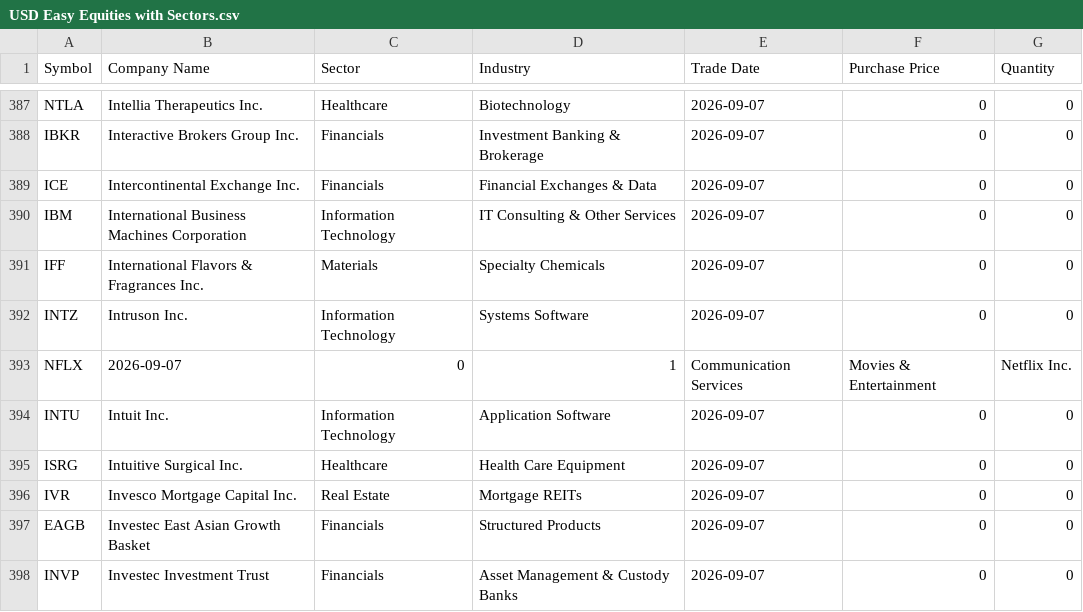
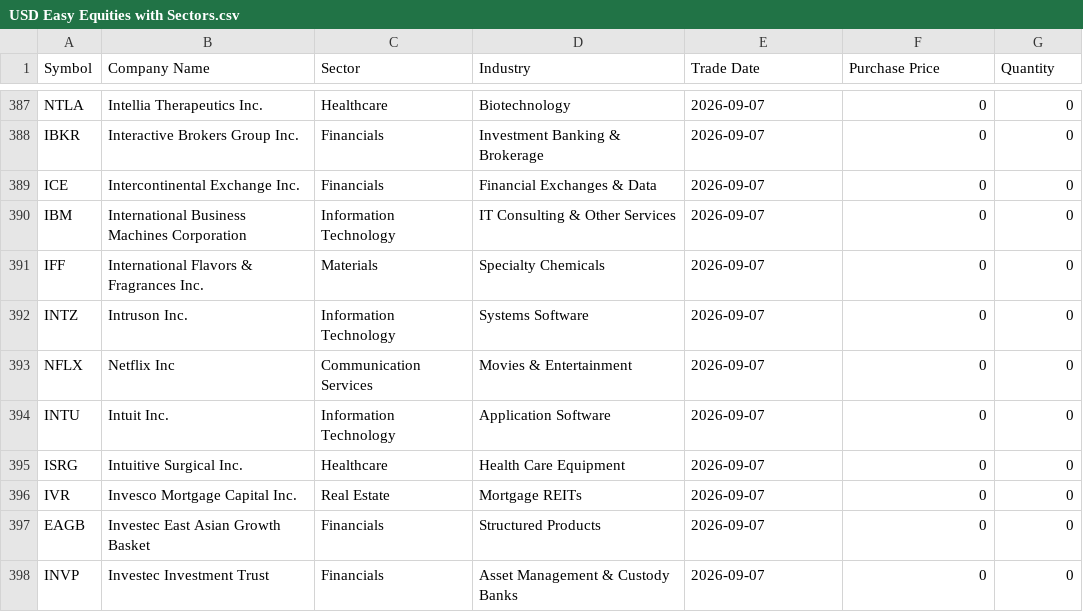
Before and after one commit to antfr99/easyequitiesscreenerusd, a CSV file: data/USD Easy Equities with Sectors.csv, drawn as a sheet; only a part is shown, gaps mark what is left out.

Commit message:
Add files via upload

```diff
--- a/data/USD Easy Equities with Sectors.csv
+++ b/data/USD Easy Equities with Sectors.csv
@@ -392,3 +392,3 @@ IFF,International Flavors & Fragrances Inc.,Materials,Specialty Chemicals,2026-0
 INTZ,Intruson Inc.,Information Technology,Systems Software,2026-09-07,0,0
-NFLX,2026-09-07,0,1,Communication Services,Movies & Entertainment,Netflix Inc.
+NFLX,Netflix Inc,Communication Services,Movies & Entertainment,2026-09-07,0,0,
 INTU,Intuit Inc.,Information Technology,Application Software,2026-09-07,0,0
```
